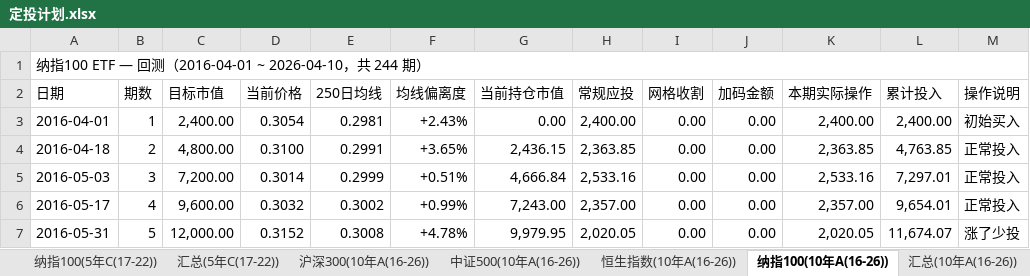
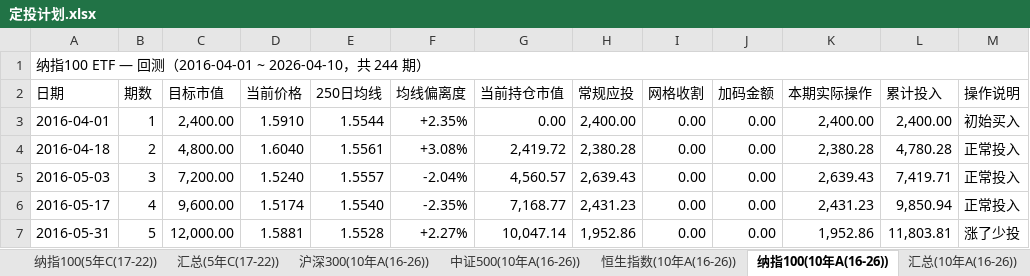
Before and after one commit to ParadeTo/financial_strategy, an Excel workbook: strategies/constant_value/定投计划.xlsx, sheet 纳指100(10年A(16-26)), drawn as a sheet; only a part is shown; values as stored, in another font and other column widths than the file's, no cell formats; the diff covers the shown part only; the diff names each change by its address in the sheet, - before the commit and + after, or states it on an @@ line.

```diff
--- a/strategies/constant_value/定投计划.xlsx (sheet 纳指100(10年A(16-26)))
+++ b/strategies/constant_value/定投计划.xlsx (sheet 纳指100(10年A(16-26)))
-D3 (当前价格): 0.3054
+D3 (当前价格): 1.5910
-E3 (250日均线): 0.2981
+E3 (250日均线): 1.5544
-F3 (均线偏离度): +2.43%
+F3 (均线偏离度): +2.35%
-D4 (当前价格): 0.3100
+D4 (当前价格): 1.6040
-E4 (250日均线): 0.2991
+E4 (250日均线): 1.5561
-F4 (均线偏离度): +3.65%
+F4 (均线偏离度): +3.08%
-G4 (当前持仓市值): 2,436.15
+G4 (当前持仓市值): 2,419.72
-H4 (常规应投): 2,363.85
+H4 (常规应投): 2,380.28
-K4 (本期实际操作): 2,363.85
+K4 (本期实际操作): 2,380.28
-L4 (累计投入): 4,763.85
+L4 (累计投入): 4,780.28
-D5 (当前价格): 0.3014
+D5 (当前价格): 1.5240
-E5 (250日均线): 0.2999
+E5 (250日均线): 1.5557
-F5 (均线偏离度): +0.51%
+F5 (均线偏离度): -2.04%
-G5 (当前持仓市值): 4,666.84
+G5 (当前持仓市值): 4,560.57
-H5 (常规应投): 2,533.16
+H5 (常规应投): 2,639.43
-K5 (本期实际操作): 2,533.16
+K5 (本期实际操作): 2,639.43
-L5 (累计投入): 7,297.01
+L5 (累计投入): 7,419.71
-D6 (当前价格): 0.3032
+D6 (当前价格): 1.5174
-E6 (250日均线): 0.3002
+E6 (250日均线): 1.5540
-F6 (均线偏离度): +0.99%
+F6 (均线偏离度): -2.35%
-G6 (当前持仓市值): 7,243.00
+G6 (当前持仓市值): 7,168.77
-H6 (常规应投): 2,357.00
+H6 (常规应投): 2,431.23
-K6 (本期实际操作): 2,357.00
+K6 (本期实际操作): 2,431.23
-L6 (累计投入): 9,654.01
+L6 (累计投入): 9,850.94
-D7 (当前价格): 0.3152
+D7 (当前价格): 1.5881
-E7 (250日均线): 0.3008
+E7 (250日均线): 1.5528
-F7 (均线偏离度): +4.78%
+F7 (均线偏离度): +2.27%
-G7 (当前持仓市值): 9,979.95
+G7 (当前持仓市值): 10,047.14
-H7 (常规应投): 2,020.05
+H7 (常规应投): 1,952.86
-K7 (本期实际操作): 2,020.05
+K7 (本期实际操作): 1,952.86
-L7 (累计投入): 11,674.07
+L7 (累计投入): 11,803.81
```
Also changed, not shown: 3 added rows, 3 removed rows and 1589 edited cells elsewhere in this sheet, sheet 纳指100(20年(06-26)), sheet 纳指100(10年B(14-24)), sheet 纳指100(5年C(17-22)), sheet 纳指100(5年B(19-24)), sheet 纳指100(5年A(21-26)), sheet 沪深300(20年(06-26)), 43 more sheets, cell formats, 53 other files.
